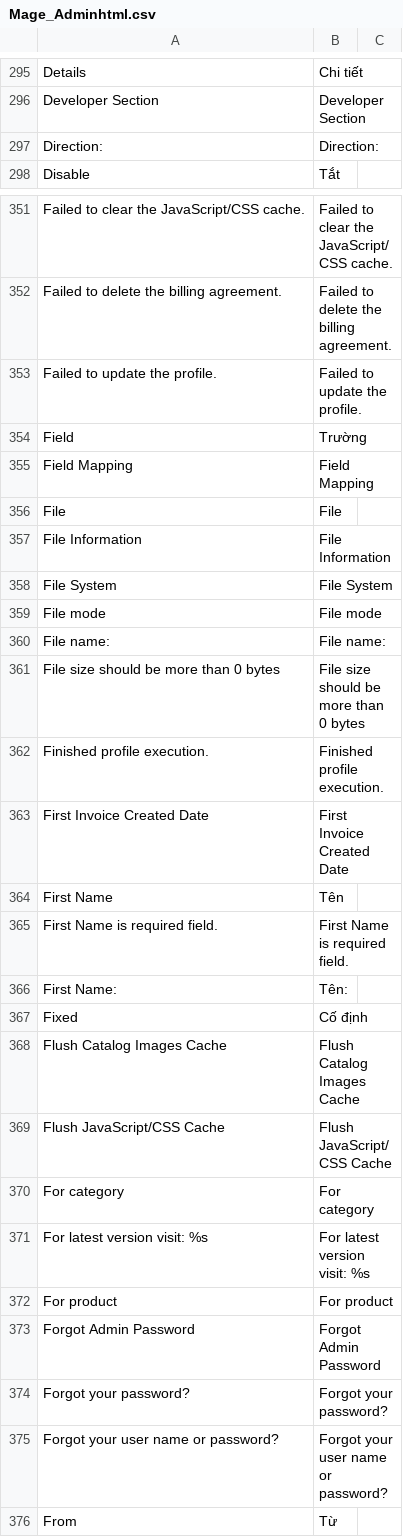
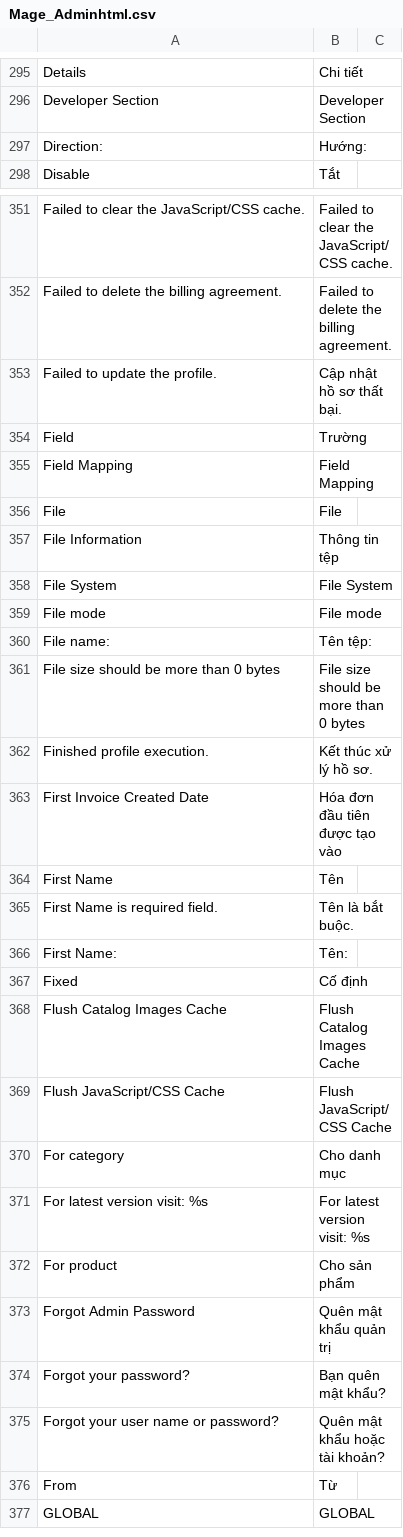
Before and after one commit to vanduc1102/viet-hoa-magento, a CSV file: vi_VN/Mage_Adminhtml.csv, drawn as a sheet; only a part is shown, gaps mark what is left out; the shorter side is filled out with more unchanged rows; the diff covers the shown part only.

```diff
--- a/vi_VN/Mage_Adminhtml.csv
+++ b/vi_VN/Mage_Adminhtml.csv
@@ -296,3 +296,3 @@
 "Developer Section","Developer Section"
-"Direction:","Direction:"
+"Direction:","Hướng:"
 "Disable","Tắt"
@@ -352,3 +352,3 @@
 "Failed to delete the billing agreement.","Failed to delete the billing agreement."
-"Failed to update the profile.","Failed to update the profile."
+"Failed to update the profile.","Cập nhật hồ sơ thất bại."
 "Field","Trường"
@@ -356,11 +356,11 @@
 "File","File"
-"File Information","File Information"
+"File Information","Thông tin tệp"
 "File System","File System"
 "File mode","File mode"
-"File name:","File name:"
+"File name:","Tên tệp:"
 "File size should be more than 0 bytes","File size should be more than 0 bytes"
-"Finished profile execution.","Finished profile execution."
-"First Invoice Created Date","First Invoice Created Date"
+"Finished profile execution.","Kết thúc xử lý hồ sơ."
+"First Invoice Created Date","Hóa đơn đầu tiên được tạo vào"
 "First Name","Tên"
-"First Name is required field.","First Name is required field."
+"First Name is required field.","Tên là bắt buộc."
 "First Name:","Tên:"
@@ -369,8 +369,8 @@
 "Flush JavaScript/CSS Cache","Flush JavaScript/CSS Cache"
-"For category","For category"
+"For category","Cho danh mục"
 "For latest version visit: %s","For latest version visit: %s"
-"For product","For product"
-"Forgot Admin Password","Forgot Admin Password"
-"Forgot your password?","Forgot your password?"
-"Forgot your user name or password?","Forgot your user name or password?"
+"For product","Cho sản phẩm"
+"Forgot Admin Password","Quên mật khẩu quản trị"
+"Forgot your password?","Bạn quên mật khẩu?"
+"Forgot your user name or password?","Quên mật khẩu hoặc tài khoản?"
 "From","Từ"
```
Also changed, not shown: 28 edited cells elsewhere in this file, vi_VN/Mage_Catalog.csv, vi_VN/Mage_CatalogInventory.csv, 1 other file.
